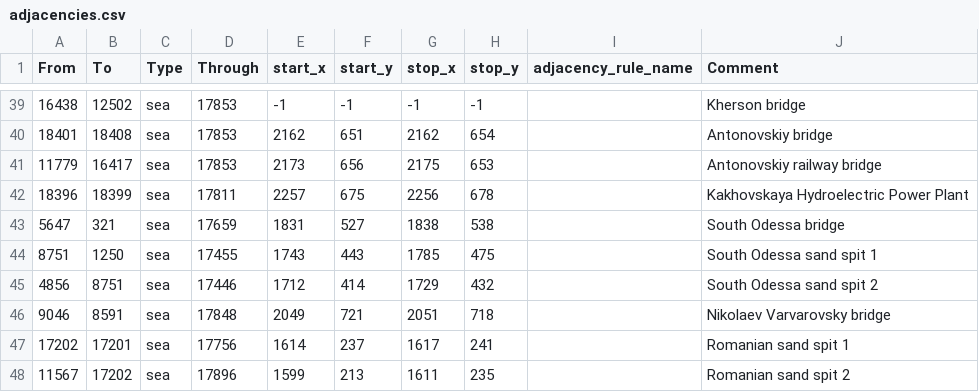
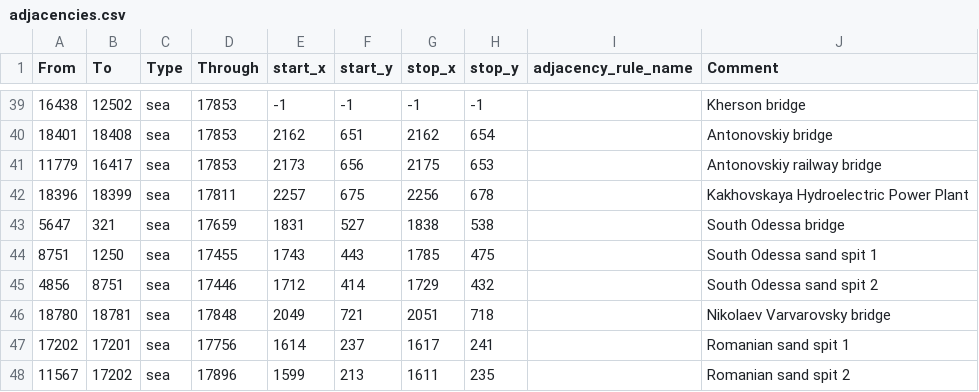
Before and after one commit to East-Showdown/East-Showdown, a CSV file: map/adjacencies.csv, drawn as a sheet; only a part is shown, gaps mark what is left out.

```diff
--- a/map/adjacencies.csv
+++ b/map/adjacencies.csv
@@ -45,3 +45,3 @@ From;To;Type;Through;start_x;start_y;stop_x;stop_y;adjacency_rule_name;Comment
 4856;8751;sea;17446;1712;414;1729;432;;South Odessa sand spit 2
-9046;8591;sea;17848;2049;721;2051;718;;Nikolaev Varvarovsky bridge
+18780;18781;sea;17848;2049;721;2051;718;;Nikolaev Varvarovsky bridge
 17202;17201;sea;17756;1614;237;1617;241;;Romanian sand spit 1
```
Also changed, not shown: map/definition.csv, 7 other files.
